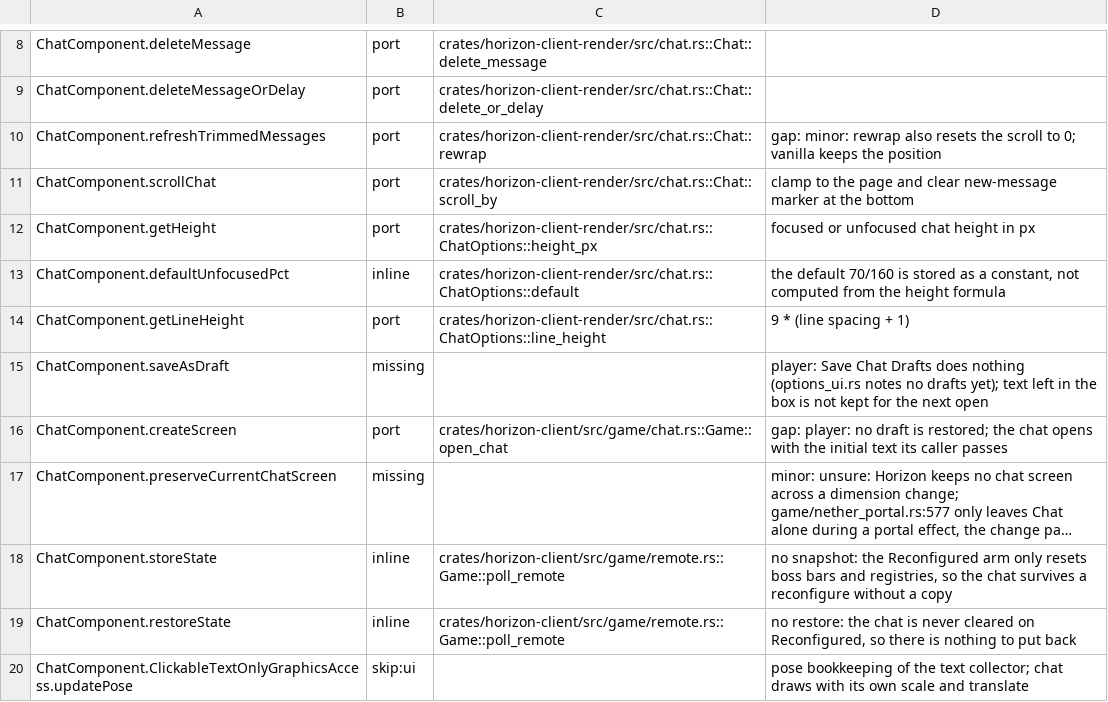
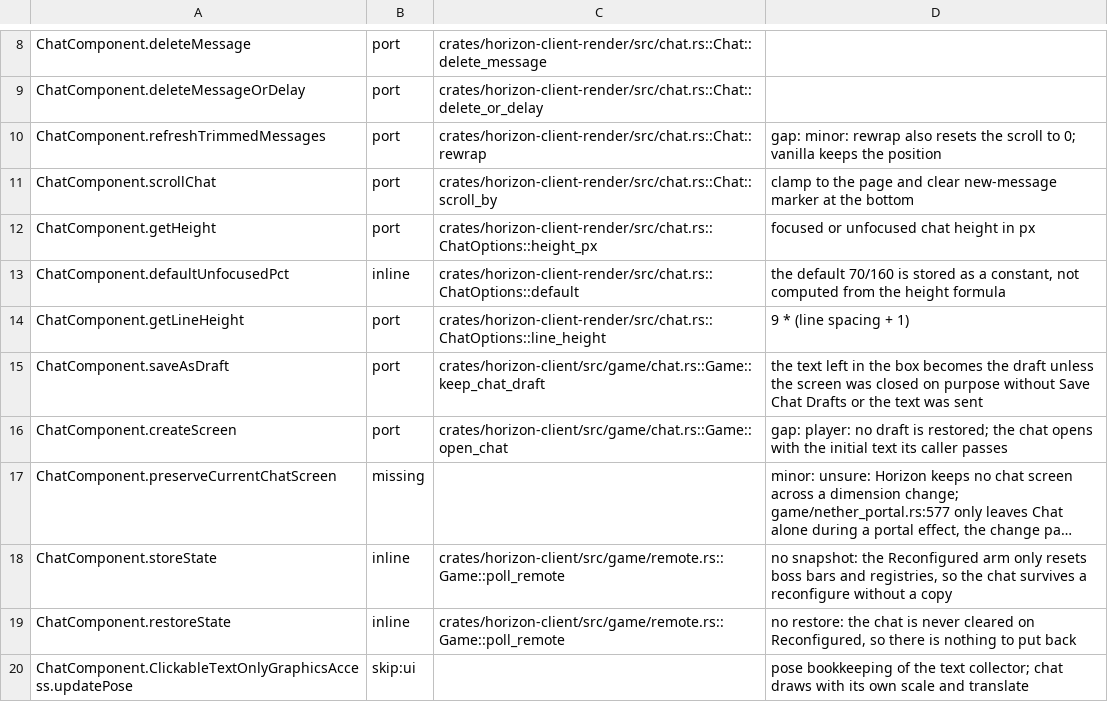
Before and after one commit to bunchy7s/horizon-offline, a TSV file: tools/port_map/client2-010.tsv, drawn as a sheet; only a part is shown, gaps mark what is left out; long unchanged cells end in ….

Commit message:
port_map: chat drafts are kept, so saveAsDraft is ported
keep_chat_draft is ChatComponent.saveAsDraft: the text left in the box is
kept as the draft, with its command flag, unless the screen was closed on
purpose with Save Chat Drafts off or the message was sent, and blank text
discards it. The Save Chat Drafts option is read from options.txt
(saveChatDrafts, default false) and shown as Opt::SaveChatDrafts, so the row
no longer says the option does nothing.

```diff
--- a/tools/port_map/client2-010.tsv
+++ b/tools/port_map/client2-010.tsv
@@ -14,3 +14,3 @@ ChatComponent.defaultUnfocusedPct	inline	crates/horizon-client-render/src/chat.r
 ChatComponent.getLineHeight	port	crates/horizon-client-render/src/chat.rs::ChatOptions::line_height	9 * (line spacing + 1)
-ChatComponent.saveAsDraft	missing		player: Save Chat Drafts does nothing (options_ui.rs notes no drafts yet); text left in the box is not kept for the next open
+ChatComponent.saveAsDraft	port	crates/horizon-client/src/game/chat.rs::Game::keep_chat_draft	the text left in the box becomes the draft unless the screen was closed on purpose without Save Chat Drafts or the text was sent
 ChatComponent.createScreen	port	crates/horizon-client/src/game/chat.rs::Game::open_chat	gap: player: no draft is restored; the chat opens with the initial text its caller passes
```
